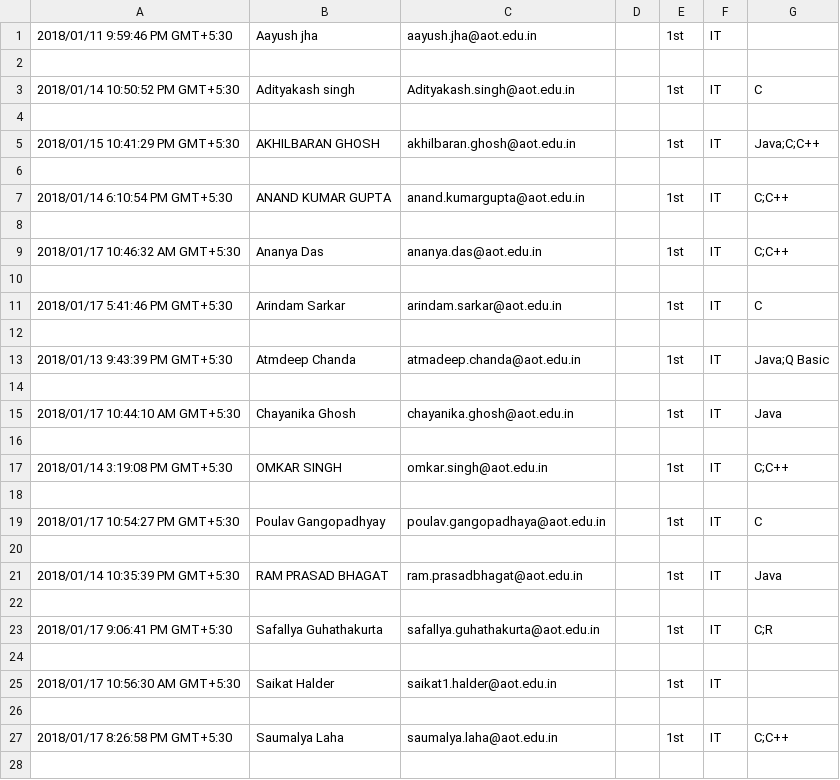
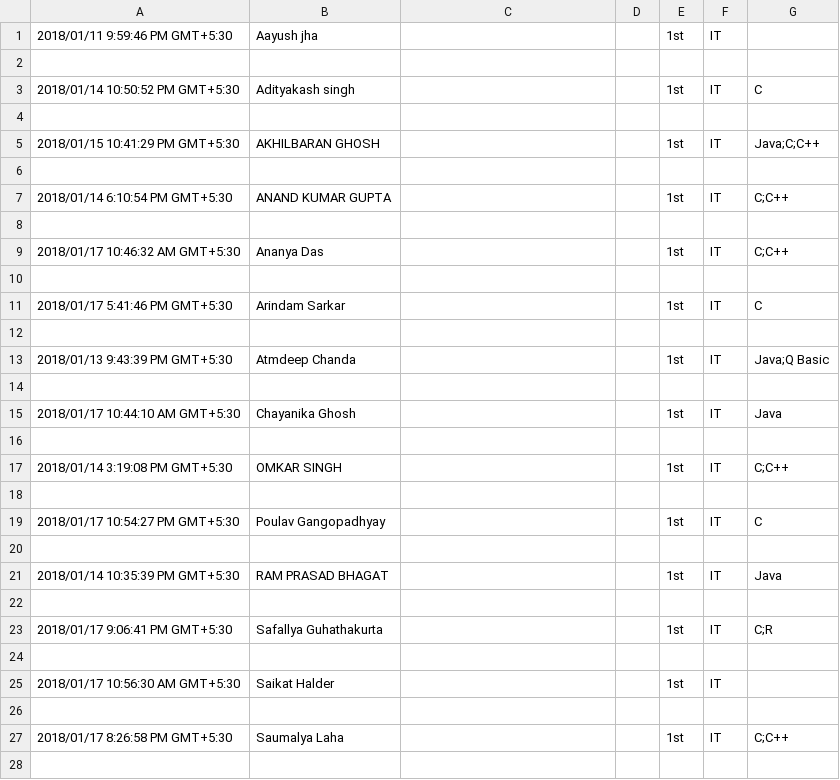
Before and after one commit to diptangsu/Python-CSV-Personal-Use, a CSV file: outputs/Year 1 Dept IT.csv, drawn as a sheet; only a part is shown; the diff covers the shown part only.

```diff
--- a/outputs/Year 1 Dept IT.csv
+++ b/outputs/Year 1 Dept IT.csv
@@ -1,28 +1,28 @@
-2018/01/11 9:59:46 PM GMT+5:30,Aayush jha,aayush.jha@aot.edu.in,,1st,IT,
+2018/01/11 9:59:46 PM GMT+5:30,Aayush jha,,,1st,IT,
 
-2018/01/14 10:50:52 PM GMT+5:30,Adityakash singh,Adityakash.singh@aot.edu.in,,1st,IT,C
+2018/01/14 10:50:52 PM GMT+5:30,Adityakash singh,,,1st,IT,C
 
-2018/01/15 10:41:29 PM GMT+5:30,AKHILBARAN GHOSH,akhilbaran.ghosh@aot.edu.in,,1st,IT,Java;C;C++
+2018/01/15 10:41:29 PM GMT+5:30,AKHILBARAN GHOSH,,,1st,IT,Java;C;C++
 
-2018/01/14 6:10:54 PM GMT+5:30,ANAND KUMAR GUPTA,anand.kumargupta@aot.edu.in,,1st,IT,C;C++
+2018/01/14 6:10:54 PM GMT+5:30,ANAND KUMAR GUPTA,,,1st,IT,C;C++
 
-2018/01/17 10:46:32 AM GMT+5:30,Ananya Das,ananya.das@aot.edu.in,,1st,IT,C;C++
+2018/01/17 10:46:32 AM GMT+5:30,Ananya Das,,,1st,IT,C;C++
 
-2018/01/17 5:41:46 PM GMT+5:30,Arindam Sarkar,arindam.sarkar@aot.edu.in,,1st,IT,C
+2018/01/17 5:41:46 PM GMT+5:30,Arindam Sarkar,,,1st,IT,C
 
-2018/01/13 9:43:39 PM GMT+5:30,Atmdeep Chanda,atmadeep.chanda@aot.edu.in,,1st,IT,Java;Q Basic
+2018/01/13 9:43:39 PM GMT+5:30,Atmdeep Chanda,,,1st,IT,Java;Q Basic
 
-2018/01/17 10:44:10 AM GMT+5:30,Chayanika Ghosh,chayanika.ghosh@aot.edu.in,,1st,IT,Java
+2018/01/17 10:44:10 AM GMT+5:30,Chayanika Ghosh,,,1st,IT,Java
 
-2018/01/14 3:19:08 PM GMT+5:30,OMKAR SINGH,omkar.singh@aot.edu.in,,1st,IT,C;C++
+2018/01/14 3:19:08 PM GMT+5:30,OMKAR SINGH,,,1st,IT,C;C++
 
-2018/01/17 10:54:27 PM GMT+5:30,Poulav Gangopadhyay,poulav.gangopadhaya@aot.edu.in,,1st,IT,C
+2018/01/17 10:54:27 PM GMT+5:30,Poulav Gangopadhyay,,,1st,IT,C
 
-2018/01/14 10:35:39 PM GMT+5:30,RAM PRASAD BHAGAT,ram.prasadbhagat@aot.edu.in,,1st,IT,Java
+2018/01/14 10:35:39 PM GMT+5:30,RAM PRASAD BHAGAT,,,1st,IT,Java
 
-2018/01/17 9:06:41 PM GMT+5:30,Safallya Guhathakurta,safallya.guhathakurta@aot.edu.in,,1st,IT,C;R
+2018/01/17 9:06:41 PM GMT+5:30,Safallya Guhathakurta,,,1st,IT,C;R
 
-2018/01/17 10:56:30 AM GMT+5:30,Saikat Halder ,saikat1.halder@aot.edu.in,,1st,IT,
+2018/01/17 10:56:30 AM GMT+5:30,Saikat Halder ,,,1st,IT,
 
-2018/01/17 8:26:58 PM GMT+5:30,Saumalya Laha,saumalya.laha@aot.edu.in,,1st,IT,C;C++
+2018/01/17 8:26:58 PM GMT+5:30,Saumalya Laha,,,1st,IT,C;C++
 
```
Also changed, not shown: 12 edited cells elsewhere in this file, outputs/Year 1 Dept CSE.csv, outputs/Year 1 Dept ECE.csv, 17 other files.
